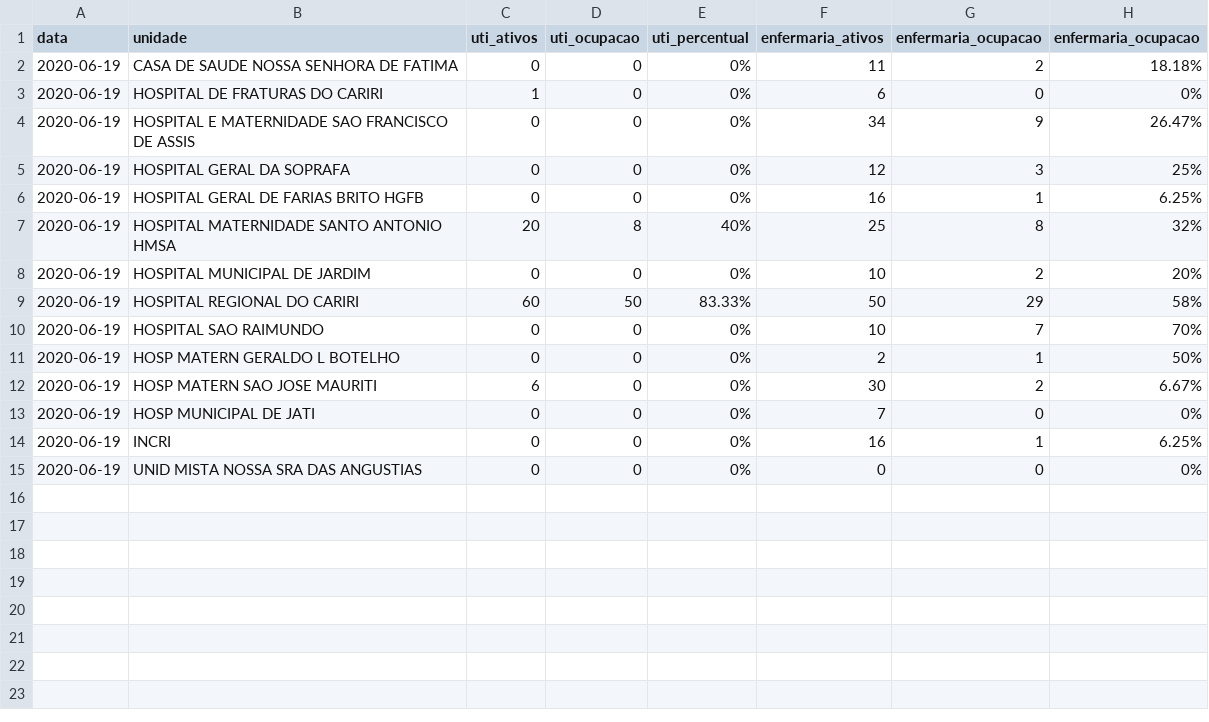
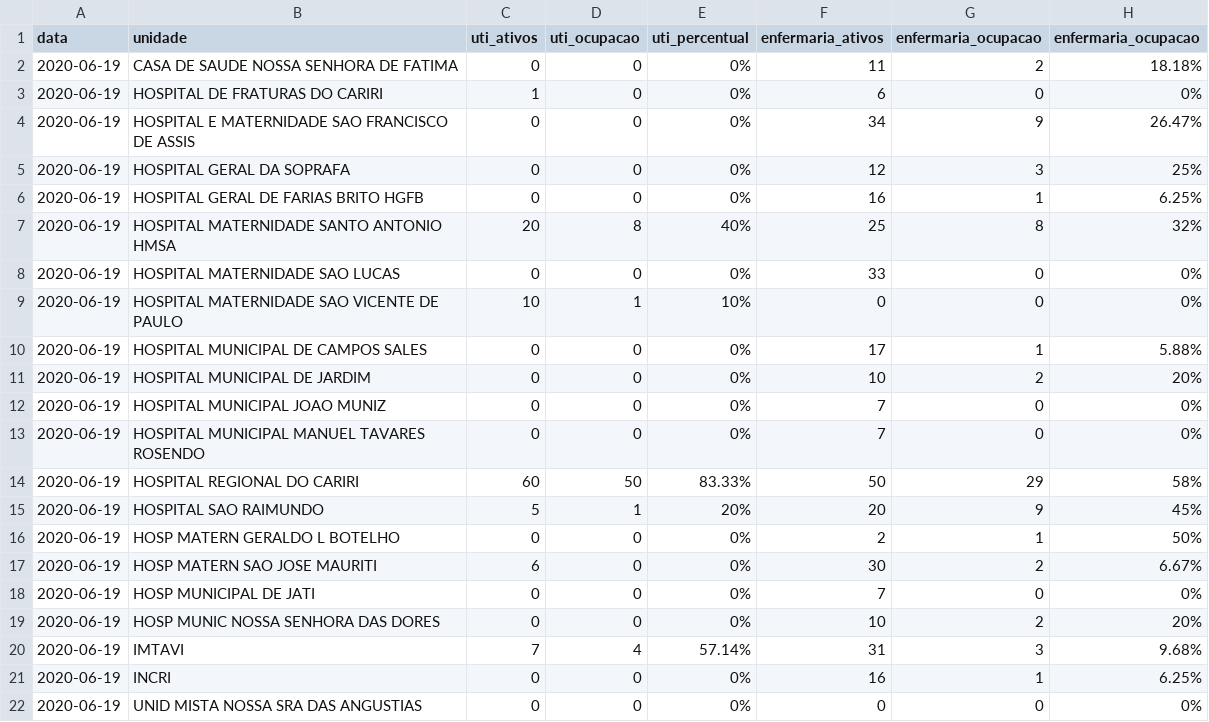
Before and after one commit to rafaelperazzo/covid19, a CSV file: TODOS.CEARA.HOJE.LEITOS.CSV, drawn as a sheet.

```diff
--- a/TODOS.CEARA.HOJE.LEITOS.CSV
+++ b/TODOS.CEARA.HOJE.LEITOS.CSV
@@ -7,5 +7,10 @@ data,unidade,uti_ativos,uti_ocupacao,uti_percentual,enfermaria_ativos,enfermaria
 2020-06-19, HOSPITAL MATERNIDADE SANTO ANTONIO HMSA ,20,8, 40% ,25,8, 32%
+2020-06-19, HOSPITAL MATERNIDADE SAO LUCAS ,0,0, 0% ,33,0, 0%
+2020-06-19, HOSPITAL MATERNIDADE SAO VICENTE DE PAULO ,10,1, 10% ,0,0, 0%
+2020-06-19, HOSPITAL MUNICIPAL DE CAMPOS SALES ,0,0, 0% ,17,1, 5.88%
 2020-06-19, HOSPITAL MUNICIPAL DE JARDIM ,0,0, 0% ,10,2, 20%
+2020-06-19, HOSPITAL MUNICIPAL JOAO MUNIZ ,0,0, 0% ,7,0, 0%
+2020-06-19, HOSPITAL MUNICIPAL MANUEL TAVARES ROSENDO ,0,0, 0% ,7,0, 0%
 2020-06-19, HOSPITAL REGIONAL DO CARIRI ,60,50, 83.33% ,50,29, 58%
-2020-06-19, HOSPITAL SAO RAIMUNDO ,0,0, 0% ,10,7, 70%
+2020-06-19, HOSPITAL SAO RAIMUNDO ,5,1, 20% ,20,9, 45%
 2020-06-19, HOSP MATERN GERALDO L BOTELHO ,0,0, 0% ,2,1, 50%
@@ -13,2 +18,4 @@ data,unidade,uti_ativos,uti_ocupacao,uti_percentual,enfermaria_ativos,enfermaria
 2020-06-19, HOSP MUNICIPAL DE JATI ,0,0, 0% ,7,0, 0%
+2020-06-19, HOSP MUNIC NOSSA SENHORA DAS DORES ,0,0, 0% ,10,2, 20%
+2020-06-19, IMTAVI ,7,4, 57.14% ,31,3, 9.68%
 2020-06-19, INCRI ,0,0, 0% ,16,1, 6.25%
```
Also changed, not shown: 4 other files.
